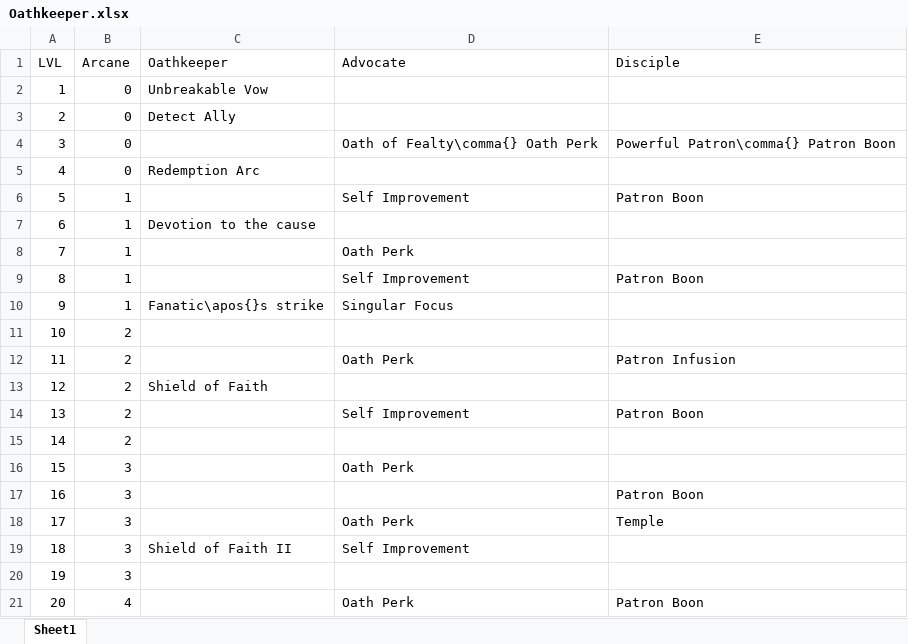
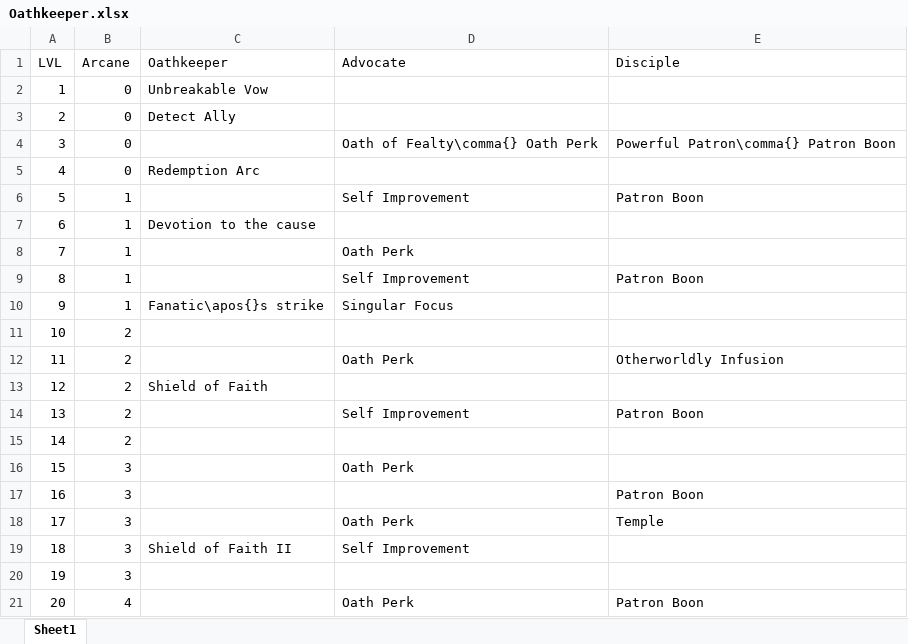
Before and after one commit to DrFraserGovil/HPRPG, an Excel workbook: CoreRulebook/Data/Archetypes/Oathkeeper.xlsx, sheet Sheet1, drawn as a sheet; values as stored, in another font and other column widths than the file's, no borders; the diff names each change by its address in the sheet, - before the commit and + after, or states it on an @@ line.

```diff
--- a/CoreRulebook/Data/Archetypes/Oathkeeper.xlsx (sheet Sheet1)
+++ b/CoreRulebook/Data/Archetypes/Oathkeeper.xlsx (sheet Sheet1)
-E12 (Disciple): Patron Infusion
+E12 (Disciple): Otherworldly Infusion
```
Also changed, not shown: 4 other files.
